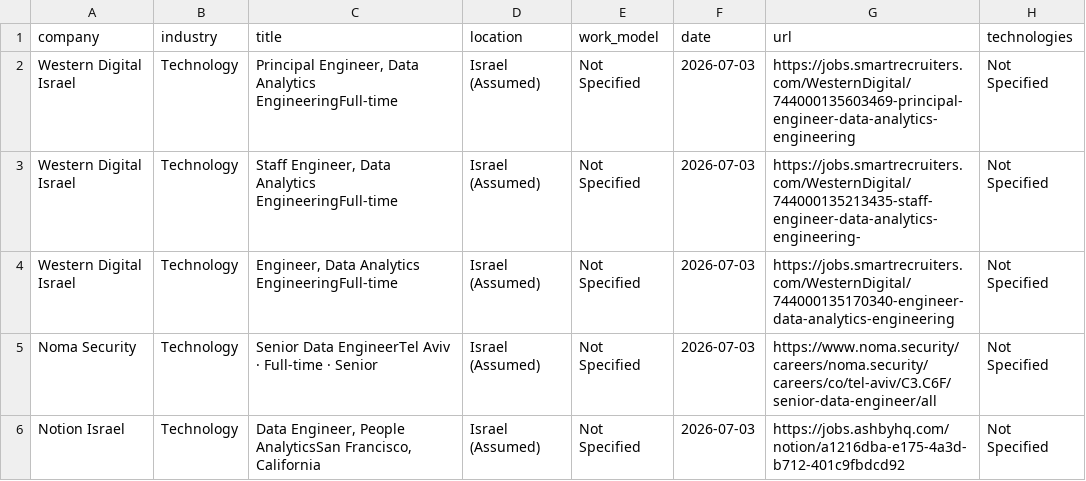
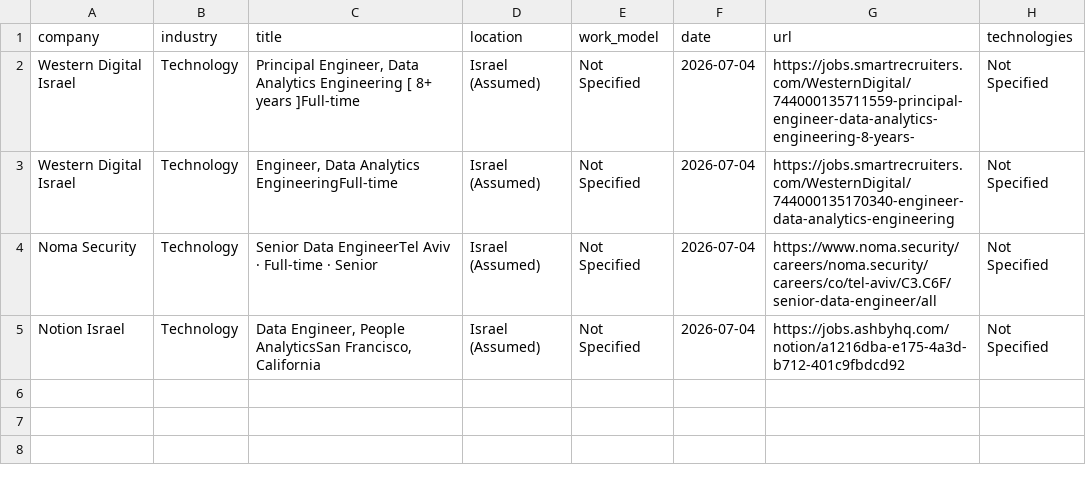
Before and after one commit to SKleeblatt/Kleeblatt-job-board, a CSV file: jobs/data.csv, drawn as a sheet.

```diff
--- a/jobs/data.csv
+++ b/jobs/data.csv
@@ -1,6 +1,5 @@
 company,industry,title,location,work_model,date,url,technologies
-Western Digital Israel,Technology,"Principal Engineer, Data Analytics EngineeringFull-time",Israel (Assumed),Not Specified,2026-07-03,https://jobs.smartrecruiters.com/WesternDigital/744000135603469-principal-engineer-data-analytics-engineering,Not Specified
-Western Digital Israel,Technology,"Staff Engineer, Data Analytics EngineeringFull-time",Israel (Assumed),Not Specified,2026-07-03,https://jobs.smartrecruiters.com/WesternDigital/744000135213435-staff-engineer-data-analytics-engineering-,Not Specified
-Western Digital Israel,Technology,"Engineer, Data Analytics EngineeringFull-time",Israel (Assumed),Not Specified,2026-07-03,https://jobs.smartrecruiters.com/WesternDigital/744000135170340-engineer-data-analytics-engineering,Not Specified
-Noma Security,Technology,Senior Data EngineerTel Aviv  ·  Full-time  ·  Senior,Israel (Assumed),Not Specified,2026-07-03,https://www.noma.security/careers/noma.security/careers/co/tel-aviv/C3.C6F/senior-data-engineer/all,Not Specified
-Notion Israel,Technology,"Data Engineer, People AnalyticsSan Francisco, California",Israel (Assumed),Not Specified,2026-07-03,https://jobs.ashbyhq.com/notion/a1216dba-e175-4a3d-b712-401c9fbdcd92,Not Specified
+Western Digital Israel,Technology,"Principal Engineer, Data Analytics Engineering [ 8+ years ]Full-time",Israel (Assumed),Not Specified,2026-07-04,https://jobs.smartrecruiters.com/WesternDigital/744000135711559-principal-engineer-data-analytics-engineering-8-years-,Not Specified
+Western Digital Israel,Technology,"Engineer, Data Analytics EngineeringFull-time",Israel (Assumed),Not Specified,2026-07-04,https://jobs.smartrecruiters.com/WesternDigital/744000135170340-engineer-data-analytics-engineering,Not Specified
+Noma Security,Technology,Senior Data EngineerTel Aviv  ·  Full-time  ·  Senior,Israel (Assumed),Not Specified,2026-07-04,https://www.noma.security/careers/noma.security/careers/co/tel-aviv/C3.C6F/senior-data-engineer/all,Not Specified
+Notion Israel,Technology,"Data Engineer, People AnalyticsSan Francisco, California",Israel (Assumed),Not Specified,2026-07-04,https://jobs.ashbyhq.com/notion/a1216dba-e175-4a3d-b712-401c9fbdcd92,Not Specified
```
Also changed, not shown: jobs/marketing.csv, jobs/other.csv, 17 other files.
